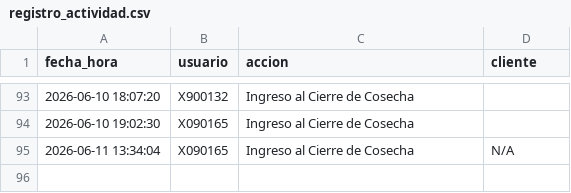
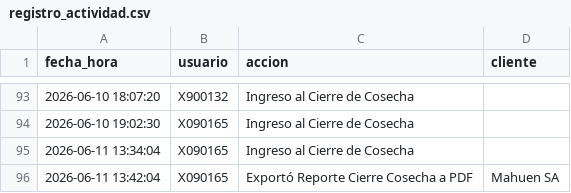
Before and after one commit to suyai-d/reportes-seguridad-db, a CSV file: registro_actividad.csv, drawn as a sheet; only a part is shown, gaps mark what is left out.

Commit message:
Log: X090165 - Exportó Reporte Cierre Cosecha a PDF

```diff
--- a/registro_actividad.csv
+++ b/registro_actividad.csv
@@ -94,2 +94,3 @@ fecha_hora,usuario,accion,cliente
 2026-06-10 19:02:30,X090165,Ingreso al Cierre de Cosecha,
-2026-06-11 13:34:04,X090165,Ingreso al Cierre de Cosecha,N/A
+2026-06-11 13:34:04,X090165,Ingreso al Cierre de Cosecha,
+2026-06-11 13:42:04,X090165,Exportó Reporte Cierre Cosecha a PDF,Mahuen SA
```
